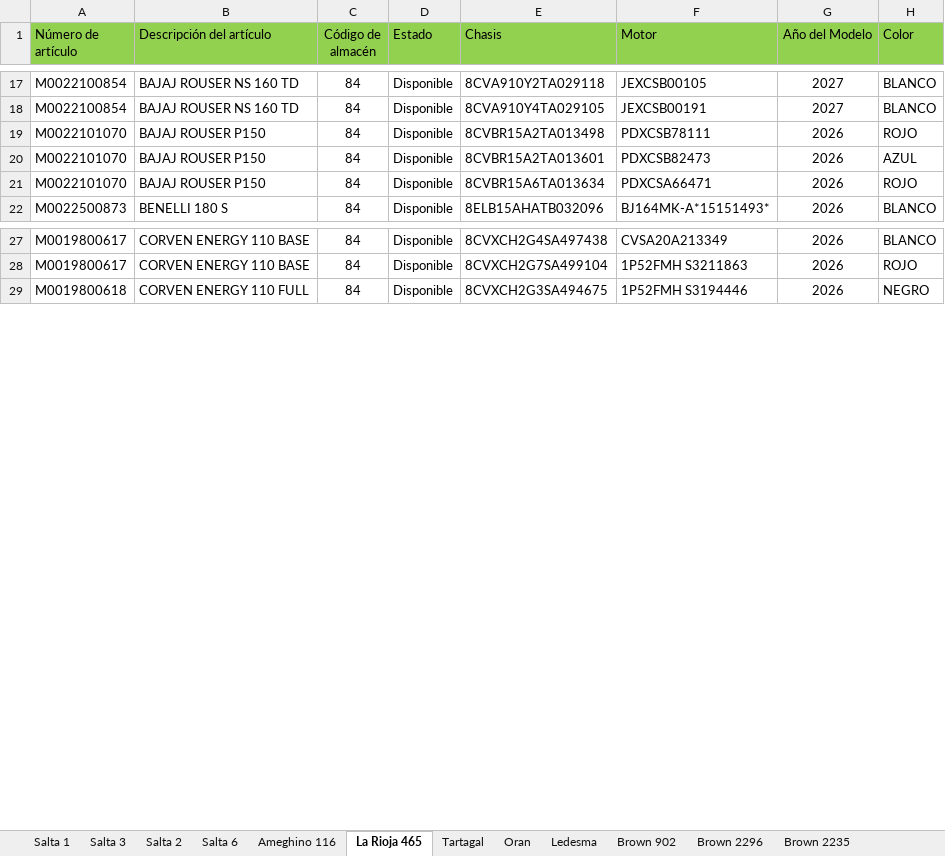
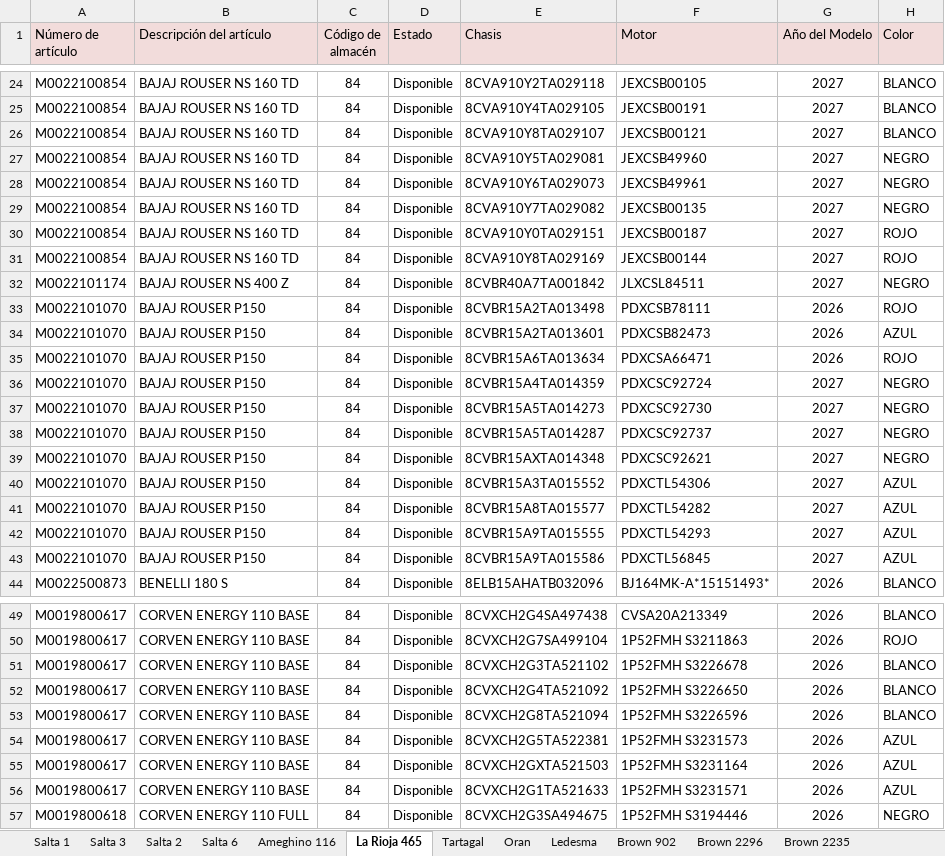
Before and after one commit to yuhmaksuc095-beep/logistica-jujuy, an Excel workbook: datos.xlsx, sheet La Rioja 465, drawn as a sheet; only a part is shown, gaps mark what is left out; values as stored, in another font and other column widths than the file's, no borders; the diff covers the shown part only; the diff names each change by its address in the sheet, - before the commit and + after, or states it on an @@ line.

```diff
--- a/datos.xlsx (sheet La Rioja 465)
+++ b/datos.xlsx (sheet La Rioja 465)
-A1:H1 fill: #92D050
+A1:H1 fill: #F2DCDB
+row 26: M0022100854 | BAJAJ ROUSER NS 160 TD | 84 | Disponible | 8CVA910Y8TA029107 | JEXCSB00121 | 2027 | BLANCO
+row 27: M0022100854 | BAJAJ ROUSER NS 160 TD | 84 | Disponible | 8CVA910Y5TA029081 | JEXCSB49960 | 2027 | NEGRO
+row 28: M0022100854 | BAJAJ ROUSER NS 160 TD | 84 | Disponible | 8CVA910Y6TA029073 | JEXCSB49961 | 2027 | NEGRO
+row 29: M0022100854 | BAJAJ ROUSER NS 160 TD | 84 | Disponible | 8CVA910Y7TA029082 | JEXCSB00135 | 2027 | NEGRO
+row 30: M0022100854 | BAJAJ ROUSER NS 160 TD | 84 | Disponible | 8CVA910Y0TA029151 | JEXCSB00187 | 2027 | ROJO
+row 31: M0022100854 | BAJAJ ROUSER NS 160 TD | 84 | Disponible | 8CVA910Y8TA029169 | JEXCSB00144 | 2027 | ROJO
+row 32: M0022101174 | BAJAJ ROUSER NS 400 Z | 84 | Disponible | 8CVBR40A7TA001842 | JLXCSL84511 | 2027 | NEGRO
+row 36: M0022101070 | BAJAJ ROUSER P150 | 84 | Disponible | 8CVBR15A4TA014359 | PDXCSC92724 | 2027 | NEGRO
+row 37: M0022101070 | BAJAJ ROUSER P150 | 84 | Disponible | 8CVBR15A5TA014273 | PDXCSC92730 | 2027 | NEGRO
+row 38: M0022101070 | BAJAJ ROUSER P150 | 84 | Disponible | 8CVBR15A5TA014287 | PDXCSC92737 | 2027 | NEGRO
+row 39: M0022101070 | BAJAJ ROUSER P150 | 84 | Disponible | 8CVBR15AXTA014348 | PDXCSC92621 | 2027 | NEGRO
+row 40: M0022101070 | BAJAJ ROUSER P150 | 84 | Disponible | 8CVBR15A3TA015552 | PDXCTL54306 | 2027 | AZUL
+row 41: M0022101070 | BAJAJ ROUSER P150 | 84 | Disponible | 8CVBR15A8TA015577 | PDXCTL54282 | 2027 | AZUL
+row 42: M0022101070 | BAJAJ ROUSER P150 | 84 | Disponible | 8CVBR15A9TA015555 | PDXCTL54293 | 2027 | AZUL
+row 43: M0022101070 | BAJAJ ROUSER P150 | 84 | Disponible | 8CVBR15A9TA015586 | PDXCTL56845 | 2027 | AZUL
+row 51: M0019800617 | CORVEN ENERGY 110 BASE | 84 | Disponible | 8CVXCH2G3TA521102 | 1P52FMH S3226678 | 2026 | BLANCO
+row 52: M0019800617 | CORVEN ENERGY 110 BASE | 84 | Disponible | 8CVXCH2G4TA521092 | 1P52FMH S3226650 | 2026 | BLANCO
+row 53: M0019800617 | CORVEN ENERGY 110 BASE | 84 | Disponible | 8CVXCH2G8TA521094 | 1P52FMH S3226596 | 2026 | BLANCO
+row 54: M0019800617 | CORVEN ENERGY 110 BASE | 84 | Disponible | 8CVXCH2G5TA522381 | 1P52FMH S3231573 | 2026 | AZUL
+row 55: M0019800617 | CORVEN ENERGY 110 BASE | 84 | Disponible | 8CVXCH2GXTA521503 | 1P52FMH S3231164 | 2026 | AZUL
+row 56: M0019800617 | CORVEN ENERGY 110 BASE | 84 | Disponible | 8CVXCH2G1TA521633 | 1P52FMH S3231571 | 2026 | AZUL
```
Also changed, not shown: 34 added rows, 6 removed rows and 4 edited cells elsewhere in this sheet, sheet Cochuchal, sheet Brown 2235, sheet Brown 2296, sheet Brown 902, sheet Salta 1, sheet Salta 2, 7 more sheets.
